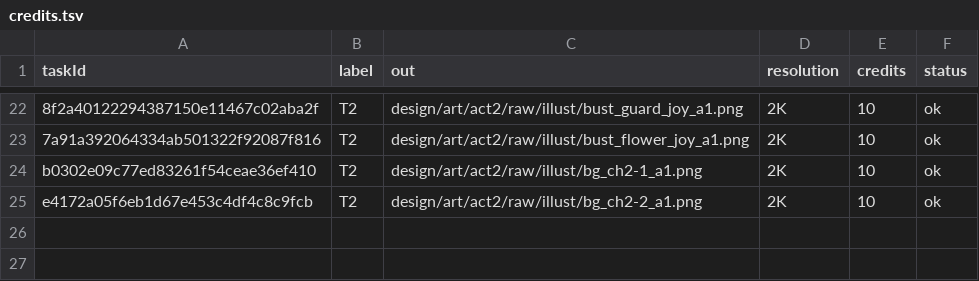
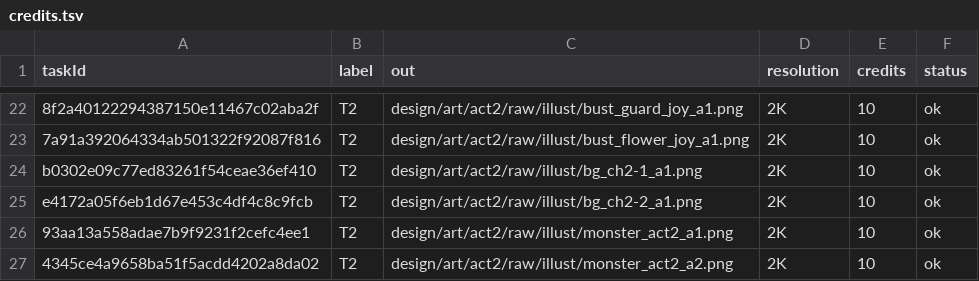
Before and after one commit to 989-alt/woorimal-rpg, a TSV file: design/art/credits.tsv, drawn as a sheet; only a part is shown, gaps mark what is left out.

```diff
--- a/design/art/credits.tsv
+++ b/design/art/credits.tsv
@@ -25 +25,3 @@ b0302e09c77ed83261f54ceae36ef410	T2	design/art/act2/raw/illust/bg_ch2-1_a1.png	2
 e4172a05f6eb1d67e453c4df4c8c9fcb	T2	design/art/act2/raw/illust/bg_ch2-2_a1.png	2K	10	ok
+93aa13a558adae7b9f9231f2cefc4ee1	T2	design/art/act2/raw/illust/monster_act2_a1.png	2K	10	ok
+4345ce4a9658ba51f5acdd4202a8da02	T2	design/art/act2/raw/illust/monster_act2_a2.png	2K	10	ok
```
Also changed, not shown: 5 other files.
